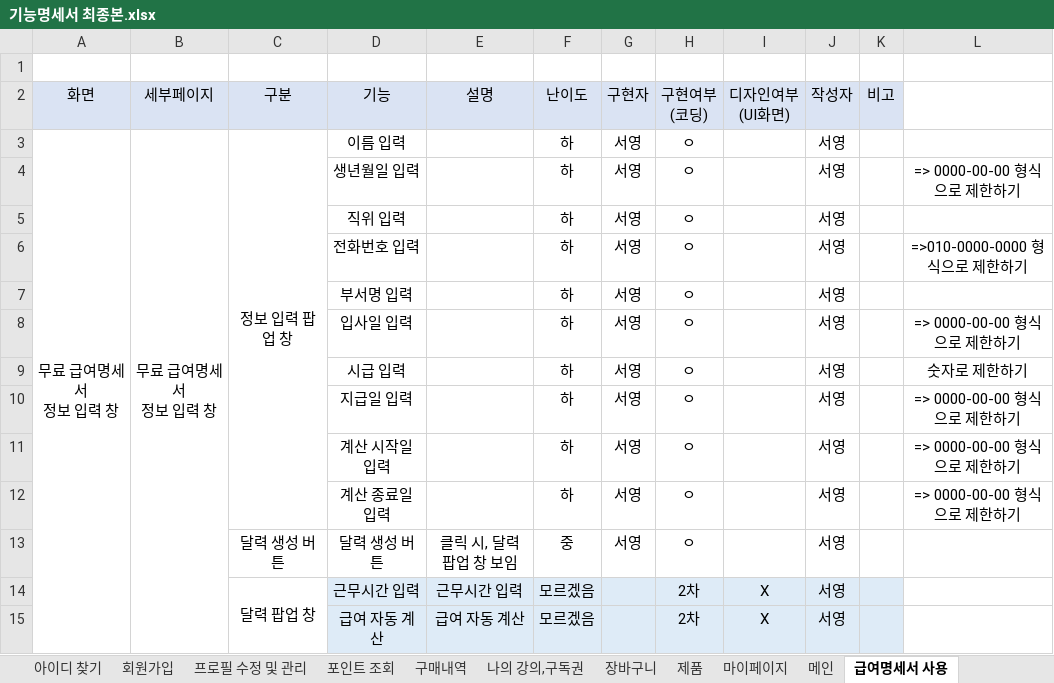
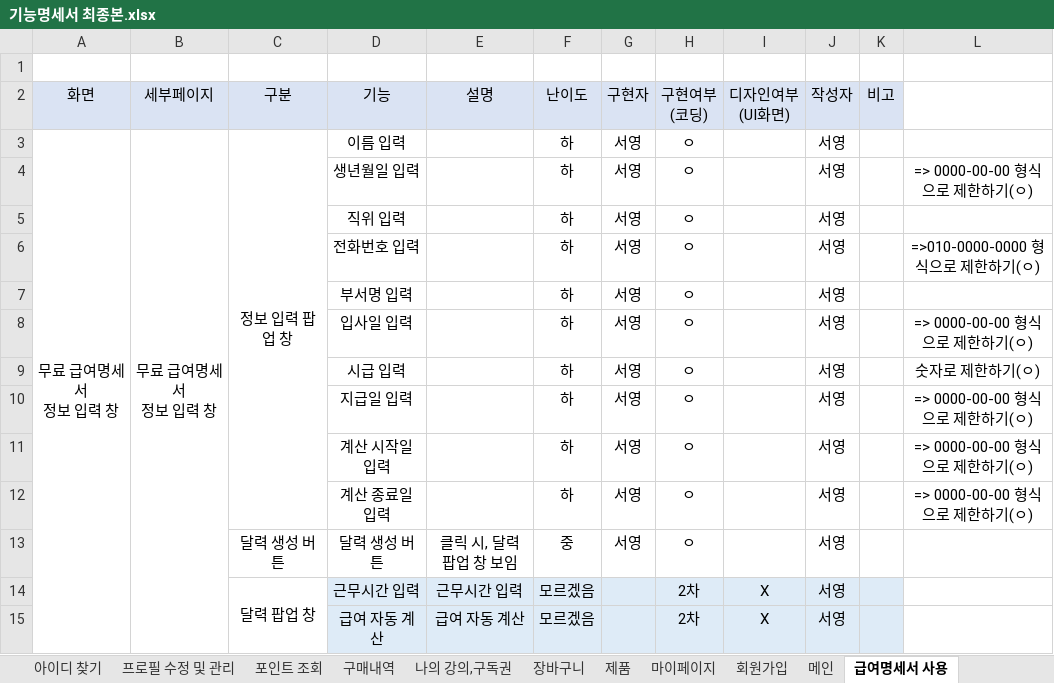
Before and after one commit to RYU185/Dynamic, an Excel workbook: 기능명세서 최종본.xlsx, sheet 급여명세서 사용, drawn as a sheet; only a part is shown; values as stored, in another font and other column widths than the file's, no borders; the diff covers the shown part only; the diff names each change by its address in the sheet, - before the commit and + after, or states it on an @@ line.

```diff
--- a/기능명세서 최종본.xlsx (sheet 급여명세서 사용)
+++ b/기능명세서 최종본.xlsx (sheet 급여명세서 사용)
@@ sheet tab order changed: 아이디 찾기 | 프로필 수정 및 관리 | 포인트 조회 | 구매내역 | 나의 강의,구독권 | 장바구니 | 제품 | 마이페이지 | 회원가입 | 메인 | 급여명세서 사용 @@
-L4: => 0000-00-00 형식으로 제한하기
+L4: => 0000-00-00 형식으로 제한하기(ㅇ)
-L6: =>010-0000-0000 형식으로 제한하기
+L6: =>010-0000-0000 형식으로 제한하기(ㅇ)
-L8: => 0000-00-00 형식으로 제한하기
+L8: => 0000-00-00 형식으로 제한하기(ㅇ)
-L9: 숫자로 제한하기
+L9: 숫자로 제한하기(ㅇ)
-L10:L12: => 0000-00-00 형식으로 제한하기
+L10:L12: => 0000-00-00 형식으로 제한하기(ㅇ)
```
Also changed, not shown: 12 edited cells and cell formats elsewhere in this sheet, sheet 서식자료실, sheet 공지사항, sheet 직원 정보 조회, sheet 가이드, sheet 게시판, sheet 마이페이지, 1 more sheet.
